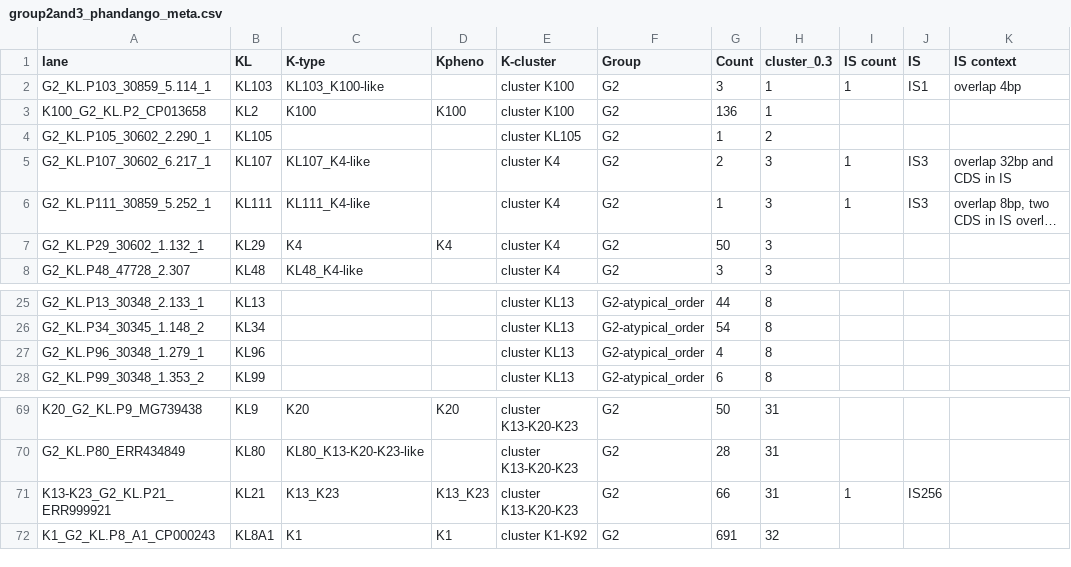
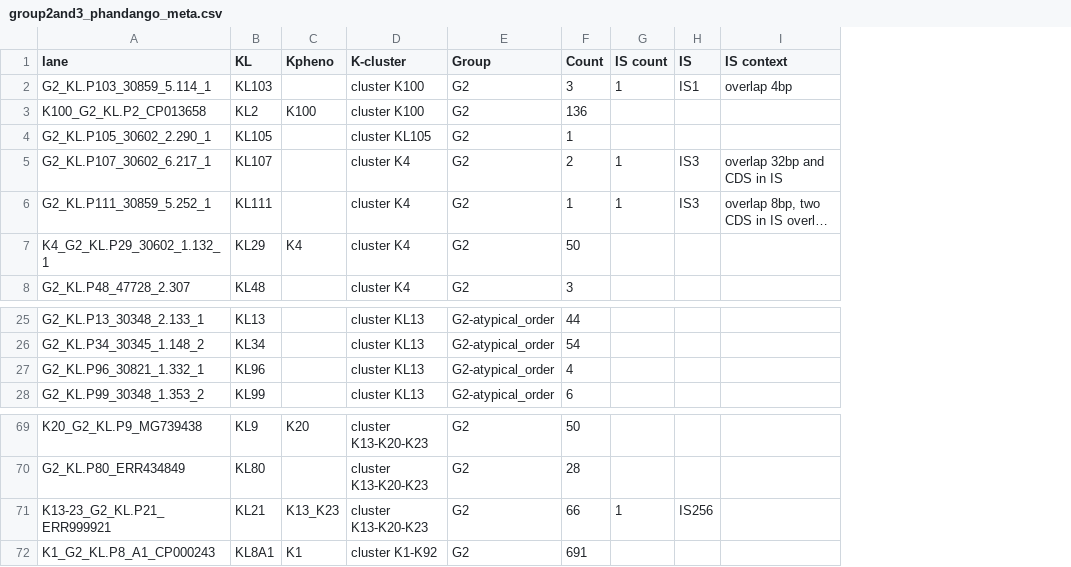
Before and after one commit to rgladstone/EC-K-typing, a CSV file: phandango/group2and3_phandango_meta.csv, drawn as a sheet; only a part is shown, gaps mark what is left out; long unchanged cells end in …; the diff names each change by its address in the sheet, - before the commit and + after, or states it on an @@ line.

```diff
--- a/phandango/group2and3_phandango_meta.csv
+++ b/phandango/group2and3_phandango_meta.csv
-column C (K-type), rows 2-8: KL103_K100-like | K100 |  | KL107_K4-like | KL111_K4-like | K4 | KL48_K4-like; rows 69-72: K20 | KL80_K13-K20-K23-like | K13_K23 | K1
-column H (cluster_0.3), rows 2-8: 1 | 1 | 2 | 3 | 3 | 3 | 3; rows 25-28: all 8; rows 69-72: 31 | 31 | 31 | 32
-A7 (lane): G2_KL.P29_30602_1.132_1
+A7 (lane): K4_G2_KL.P29_30602_1.132_1
-A27 (lane): G2_KL.P96_30348_1.279_1
+A27 (lane): G2_KL.P96_30821_1.332_1
-A71 (lane): K13-K23_G2_KL.P21_ERR999921
+A71 (lane): K13-23_G2_KL.P21_ERR999921
```
Also changed, not shown: phandango/group2and3_pruned_gene_presence_absence_f70_refs_from_genbank_no_IS_phandango.csv, 2 other files.
